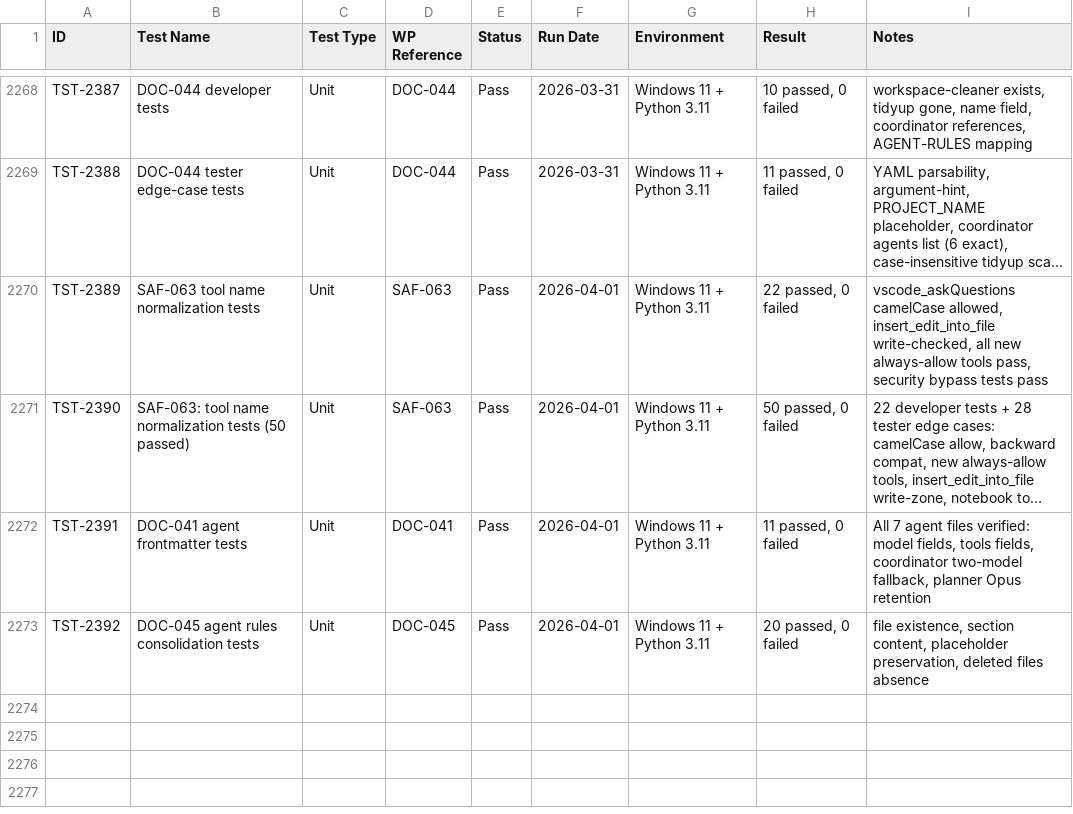
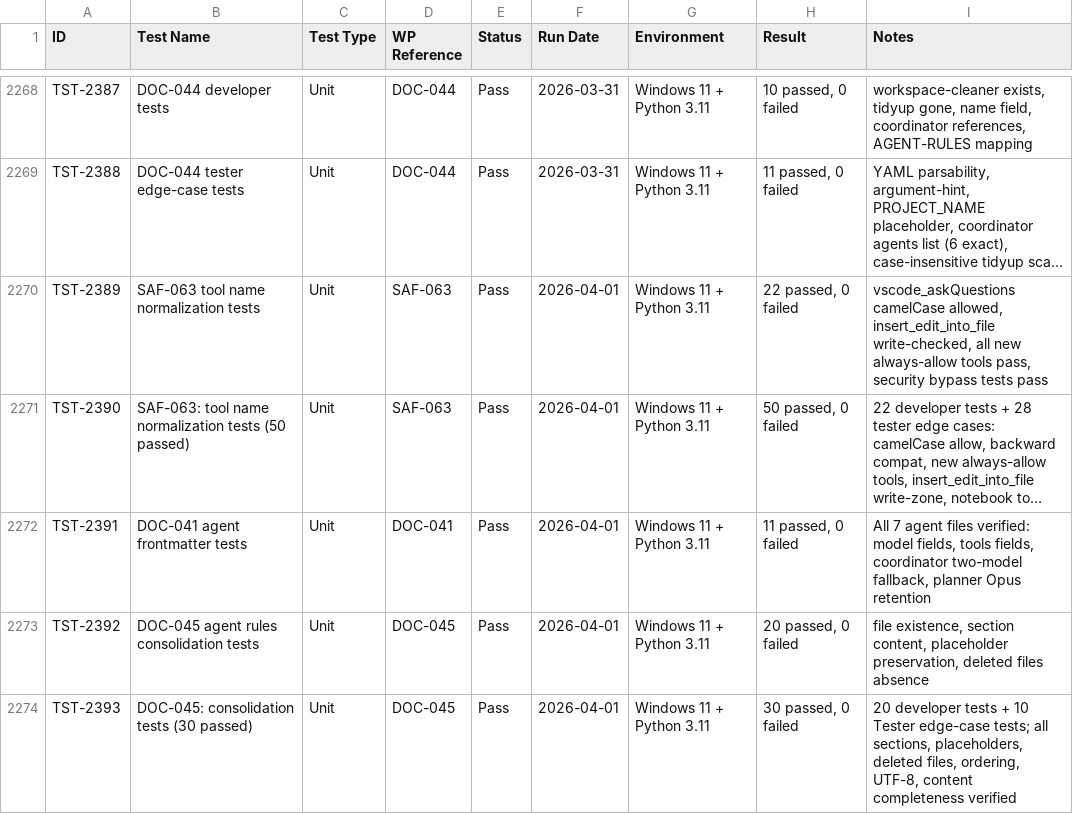
Before and after one commit to xX2Angelo8Xx/Turbulence-Solutions-Safe-Agent-Workspace, a CSV file: docs/test-results/test-results.csv, drawn as a sheet; only a part is shown, gaps mark what is left out; long unchanged cells end in ….

Commit message:
DOC-045: Tester PASS

```diff
--- a/docs/test-results/test-results.csv
+++ b/docs/test-results/test-results.csv
@@ -2273 +2273,2 @@
 "TST-2392","DOC-045 agent rules consolidation tests","Unit","DOC-045","Pass","2026-04-01","Windows 11 + Python 3.11","20 passed, 0 failed","file existence, section content, placeholder preservation, deleted files absence"
+"TST-2393","DOC-045: consolidation tests (30 passed)","Unit","DOC-045","Pass","2026-04-01","Windows 11 + Python 3.11","30 passed, 0 failed","20 developer tests + 10 Tester edge-case tests; all sections, placeholders, deleted files, ordering, UTF-8, content completeness verified"
```
Also changed, not shown: docs/workpackages/workpackages.csv, 2 other files.
